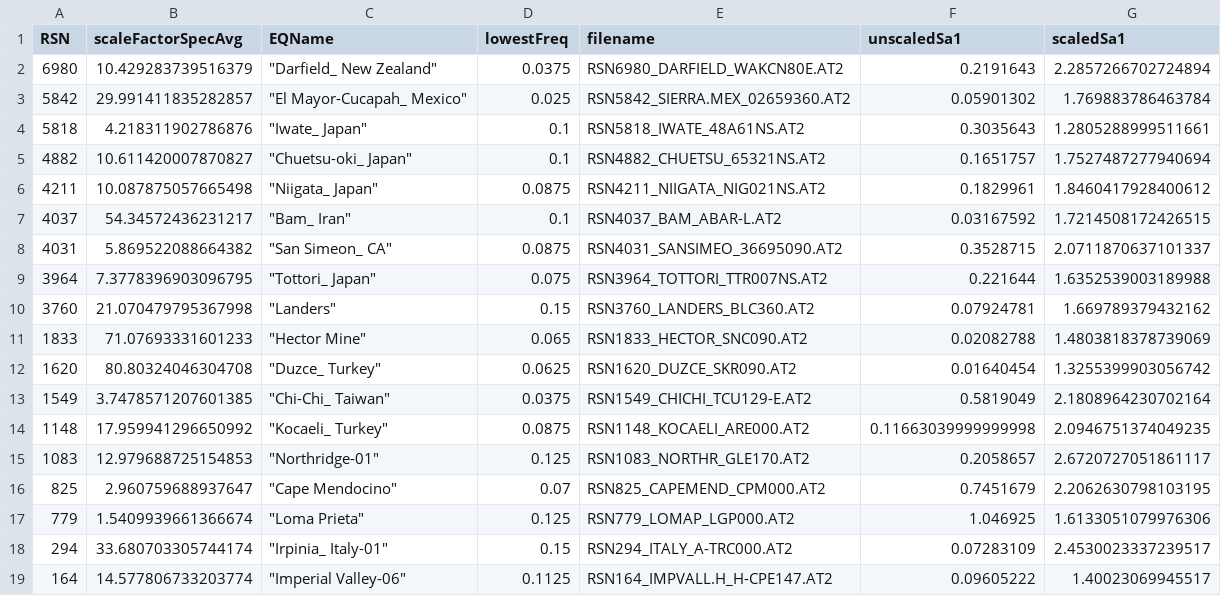
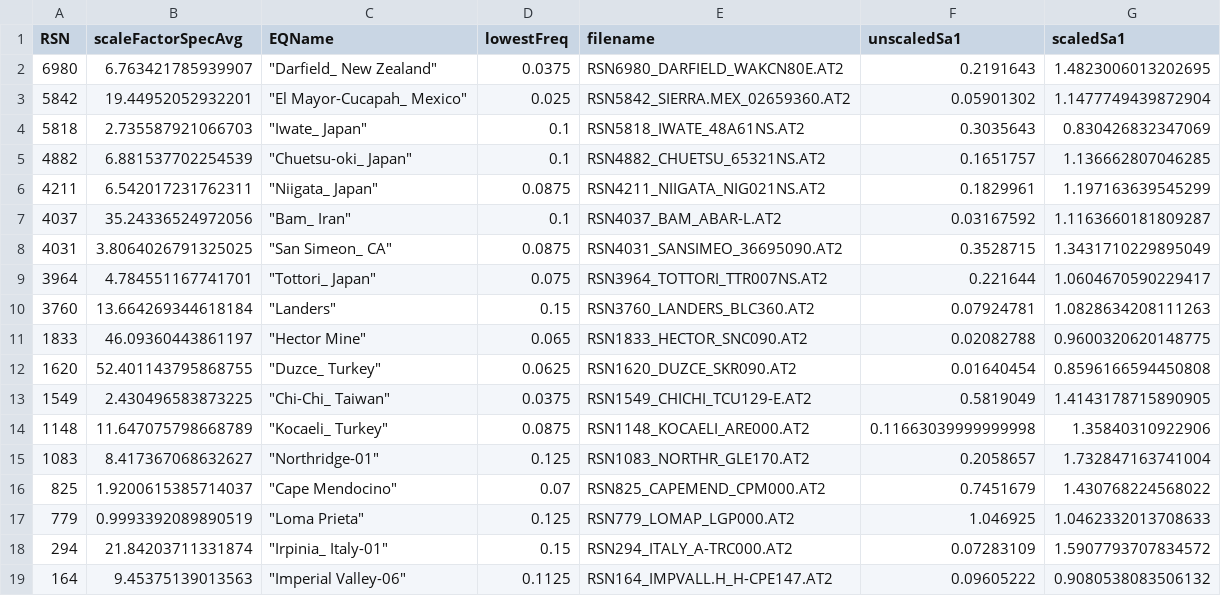
Before and after one commit to mgrubisic/tfp-database, a CSV file: groundMotions/PEERNGARecords_Unscaled/gmList.csv, drawn as a sheet.

```diff
--- a/groundMotions/PEERNGARecords_Unscaled/gmList.csv
+++ b/groundMotions/PEERNGARecords_Unscaled/gmList.csv
@@ -1,19 +1,19 @@
 RSN,scaleFactorSpecAvg,EQName,lowestFreq,filename,unscaledSa1,scaledSa1
-6980,10.429283739516379," ""Darfield_ New Zealand""",0.0375,RSN6980_DARFIELD_WAKCN80E.AT2,0.2191643,2.2857266702724894
-5842,29.991411835282857," ""El Mayor-Cucapah_ Mexico""",0.025,RSN5842_SIERRA.MEX_02659360.AT2,0.05901302,1.769883786463784
-5818,4.218311902786876," ""Iwate_ Japan""",0.1,RSN5818_IWATE_48A61NS.AT2,0.3035643,1.2805288999511661
-4882,10.611420007870827," ""Chuetsu-oki_ Japan""",0.1,RSN4882_CHUETSU_65321NS.AT2,0.1651757,1.7527487277940694
-4211,10.087875057665498," ""Niigata_ Japan""",0.0875,RSN4211_NIIGATA_NIG021NS.AT2,0.1829961,1.8460417928400612
-4037,54.34572436231217," ""Bam_ Iran""",0.1,RSN4037_BAM_ABAR-L.AT2,0.03167592,1.7214508172426515
-4031,5.869522088664382," ""San Simeon_ CA""",0.0875,RSN4031_SANSIMEO_36695090.AT2,0.3528715,2.0711870637101337
-3964,7.3778396903096795," ""Tottori_ Japan""",0.075,RSN3964_TOTTORI_TTR007NS.AT2,0.221644,1.6352539003189988
-3760,21.070479795367998," ""Landers""",0.15,RSN3760_LANDERS_BLC360.AT2,0.07924781,1.669789379432162
-1833,71.07693331601233," ""Hector Mine""",0.065,RSN1833_HECTOR_SNC090.AT2,0.02082788,1.4803818378739069
-1620,80.80324046304708," ""Duzce_ Turkey""",0.0625,RSN1620_DUZCE_SKR090.AT2,0.01640454,1.3255399903056742
-1549,3.7478571207601385," ""Chi-Chi_ Taiwan""",0.0375,RSN1549_CHICHI_TCU129-E.AT2,0.5819049,2.1808964230702164
-1148,17.959941296650992," ""Kocaeli_ Turkey""",0.0875,RSN1148_KOCAELI_ARE000.AT2,0.11663039999999998,2.0946751374049235
-1083,12.979688725154853," ""Northridge-01""",0.125,RSN1083_NORTHR_GLE170.AT2,0.2058657,2.6720727051861117
-825,2.960759688937647," ""Cape Mendocino""",0.07,RSN825_CAPEMEND_CPM000.AT2,0.7451679,2.2062630798103195
-779,1.5409939661366674," ""Loma Prieta""",0.125,RSN779_LOMAP_LGP000.AT2,1.046925,1.6133051079976306
-294,33.680703305744174," ""Irpinia_ Italy-01""",0.15,RSN294_ITALY_A-TRC000.AT2,0.07283109,2.4530023337239517
-164,14.577806733203774," ""Imperial Valley-06""",0.1125,RSN164_IMPVALL.H_H-CPE147.AT2,0.09605222,1.40023069945517
+6980,6.763421785939907," ""Darfield_ New Zealand""",0.0375,RSN6980_DARFIELD_WAKCN80E.AT2,0.2191643,1.4823006013202695
+5842,19.44952052932201," ""El Mayor-Cucapah_ Mexico""",0.025,RSN5842_SIERRA.MEX_02659360.AT2,0.05901302,1.1477749439872904
+5818,2.735587921066703," ""Iwate_ Japan""",0.1,RSN5818_IWATE_48A61NS.AT2,0.3035643,0.830426832347069
+4882,6.881537702254539," ""Chuetsu-oki_ Japan""",0.1,RSN4882_CHUETSU_65321NS.AT2,0.1651757,1.136662807046285
+4211,6.542017231762311," ""Niigata_ Japan""",0.0875,RSN4211_NIIGATA_NIG021NS.AT2,0.1829961,1.197163639545299
+4037,35.24336524972056," ""Bam_ Iran""",0.1,RSN4037_BAM_ABAR-L.AT2,0.03167592,1.1163660181809287
+4031,3.8064026791325025," ""San Simeon_ CA""",0.0875,RSN4031_SANSIMEO_36695090.AT2,0.3528715,1.3431710229895049
+3964,4.784551167741701," ""Tottori_ Japan""",0.075,RSN3964_TOTTORI_TTR007NS.AT2,0.221644,1.0604670590229417
+3760,13.664269344618184," ""Landers""",0.15,RSN3760_LANDERS_BLC360.AT2,0.07924781,1.0828634208111263
+1833,46.09360443861197," ""Hector Mine""",0.065,RSN1833_HECTOR_SNC090.AT2,0.02082788,0.9600320620148775
+1620,52.401143795868755," ""Duzce_ Turkey""",0.0625,RSN1620_DUZCE_SKR090.AT2,0.01640454,0.8596166594450808
+1549,2.430496583873225," ""Chi-Chi_ Taiwan""",0.0375,RSN1549_CHICHI_TCU129-E.AT2,0.5819049,1.4143178715890905
+1148,11.647075798668789," ""Kocaeli_ Turkey""",0.0875,RSN1148_KOCAELI_ARE000.AT2,0.11663039999999998,1.35840310922906
+1083,8.417367068632627," ""Northridge-01""",0.125,RSN1083_NORTHR_GLE170.AT2,0.2058657,1.732847163741004
+825,1.9200615385714037," ""Cape Mendocino""",0.07,RSN825_CAPEMEND_CPM000.AT2,0.7451679,1.430768224568022
+779,0.9993392089890519," ""Loma Prieta""",0.125,RSN779_LOMAP_LGP000.AT2,1.046925,1.0462332013708633
+294,21.84203711331874," ""Irpinia_ Italy-01""",0.15,RSN294_ITALY_A-TRC000.AT2,0.07283109,1.5907793707834572
+164,9.45375139013563," ""Imperial Valley-06""",0.1125,RSN164_IMPVALL.H_H-CPE147.AT2,0.09605222,0.9080538083506132
```
Also changed, not shown: 3 other files.
